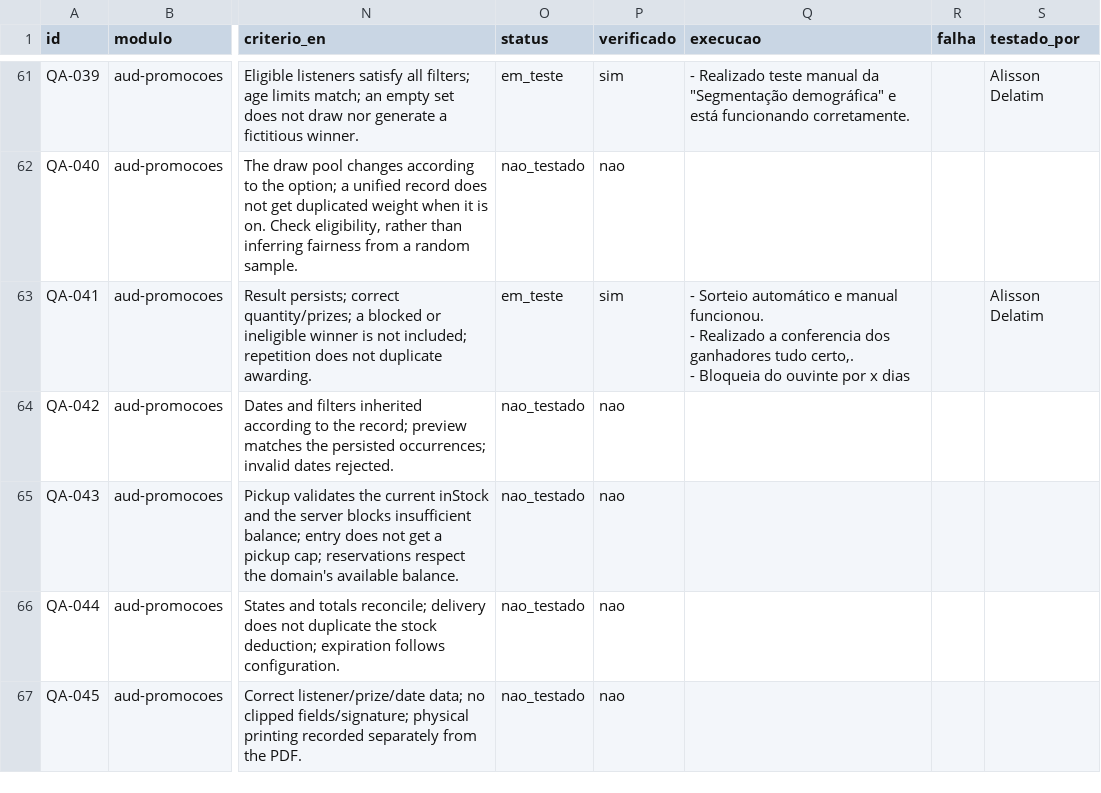
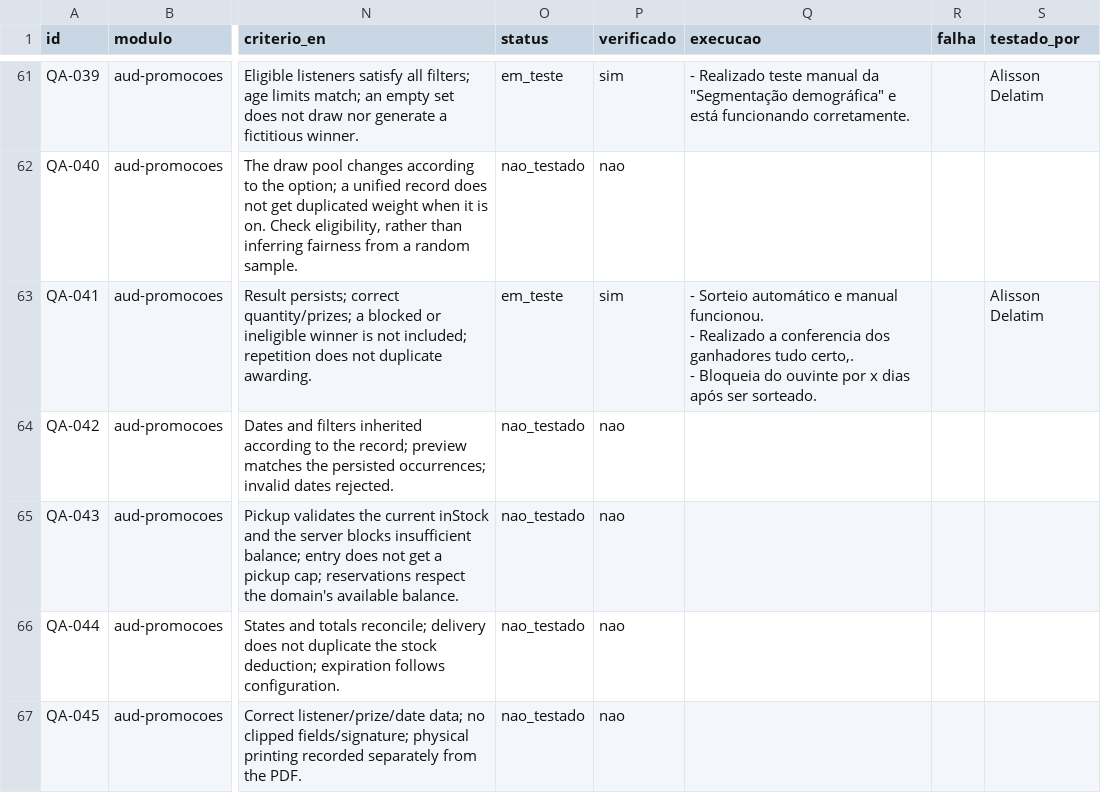
Before and after one commit to InformaWendel/PortalDEV, a CSV file: data/projetos/audience.csv, drawn as a sheet; only a part is shown, gaps mark what is left out; the diff names each change by its address in the sheet, - before the commit and + after, or states it on an @@ line.

Commit message:
chore(qa): QA-041 atualizado por Alisson Delatim

```diff
--- a/data/projetos/audience.csv
+++ b/data/projetos/audience.csv
-Q63 (execucao): …x dias
+Q63 (execucao): …x dias após ser sorteado.
```
